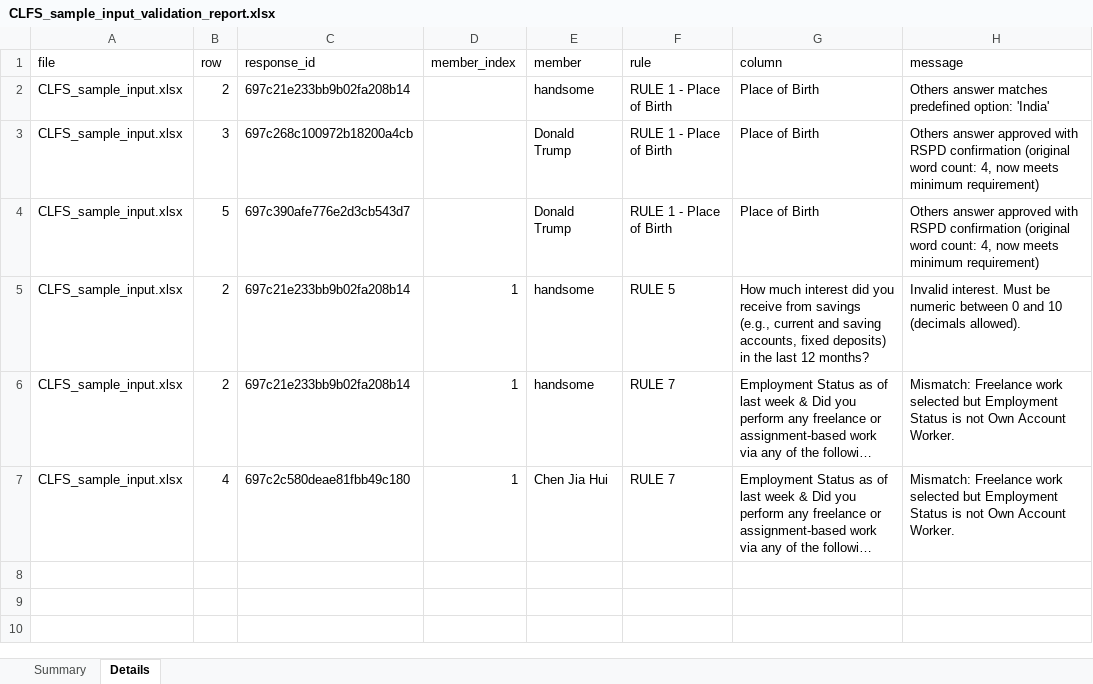
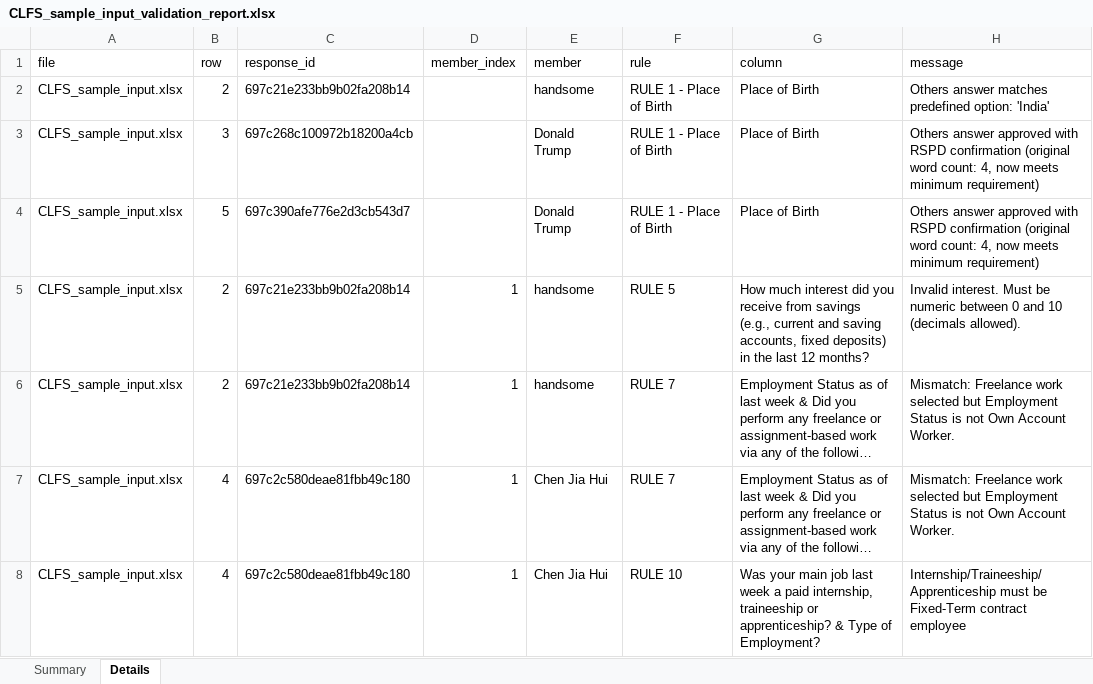
Before and after one commit to sergioMRSD/CLFS, an Excel workbook: output/CLFS_sample_input_validation_report.xlsx, sheet Details, drawn as a sheet; long unchanged cells end in …; values as stored, in another font and other column widths than the file's, no borders; the diff names each change by its address in the sheet, - before the commit and + after, or states it on an @@ line.

```diff
--- a/output/CLFS_sample_input_validation_report.xlsx (sheet Details)
+++ b/output/CLFS_sample_input_validation_report.xlsx (sheet Details)
+row 8: CLFS_sample_input.xlsx | 4 | 697c2c580deae81fbb49c180 | 1 | Chen Jia Hui | RULE 10 | Was your main job last week a paid internship, traineeship or apprenticeship? & Type of Employment? | Internship/Traineeship/Apprenticeship must be Fixed-Term contract employee
```
Also changed, not shown: sheet Summary, output/CLFS_sample_input_validated.xlsx, 1 other file.
